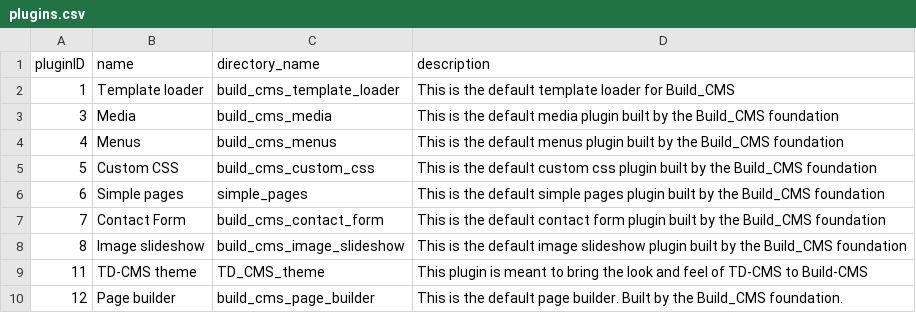
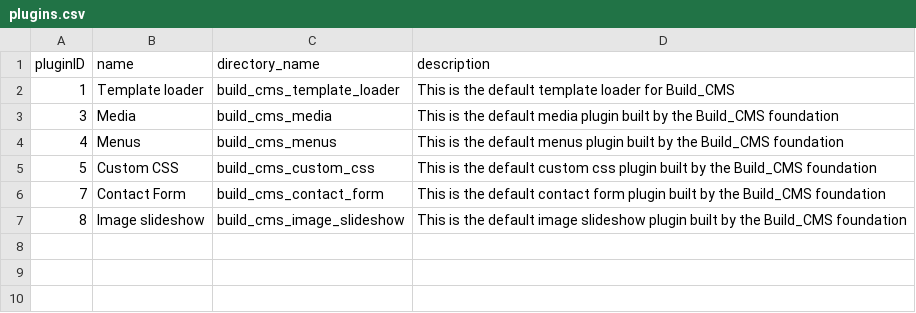
Before and after one commit to TimDer/build-cms-dev, a CSV file: TD_dbExport/data/build-cms/plugins.csv, drawn as a sheet; the diff names each change by its address in the sheet, - before the commit and + after, or states it on an @@ line.

```diff
--- a/TD_dbExport/data/build-cms/plugins.csv
+++ b/TD_dbExport/data/build-cms/plugins.csv
-row 6: 6 | Simple pages | simple_pages | This is the default simple pages plugin built by the Build_CMS foundation
-row 9: 11 | TD-CMS theme | TD_CMS_theme | This plugin is meant to bring the look and feel of TD-CMS to Build-CMS
-row 10: 12 | Page builder | build_cms_page_builder | This is the default page builder. Built by the Build_CMS foundation.
```
Also changed, not shown: TD_dbExport/data/build-cms/users.csv, 3 other files.
